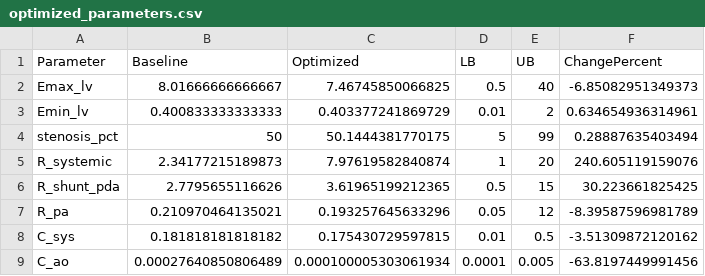
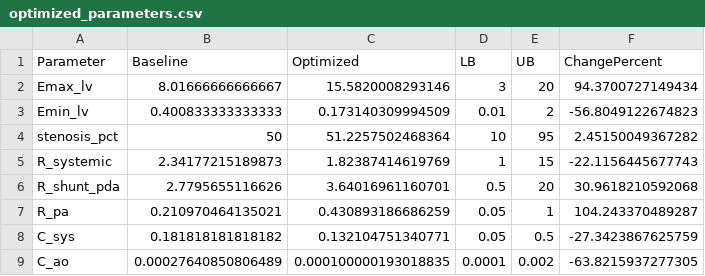
Before and after one commit to beanjeans/LPM-PDA, a CSV file: pda_lpm_patient 1 - Trial Error/results/optimization/optimized_parameters.csv, drawn as a sheet.

```diff
--- a/pda_lpm_patient 1 - Trial Error/results/optimization/optimized_parameters.csv
+++ b/pda_lpm_patient 1 - Trial Error/results/optimization/optimized_parameters.csv
@@ -1,9 +1,9 @@
 Parameter,Baseline,Optimized,LB,UB,ChangePercent
-Emax_lv,8.01666666666667,7.46745850066825,0.5,40,-6.85082951349373
-Emin_lv,0.400833333333333,0.403377241869729,0.01,2,0.634654936314961
-stenosis_pct,50,50.1444381770175,5,99,0.28887635403494
-R_systemic,2.34177215189873,7.97619582840874,1,20,240.605119159076
-R_shunt_pda,2.7795655116626,3.61965199212365,0.5,15,30.223661825425
-R_pa,0.210970464135021,0.193257645633296,0.05,12,-8.39587596981789
-C_sys,0.181818181818182,0.175430729597815,0.01,0.5,-3.51309872120162
-C_ao,0.00027640850806489,0.000100005303061934,0.0001,0.005,-63.8197449991456
+Emax_lv,8.01666666666667,15.5820008293146,3,20,94.3700727149434
+Emin_lv,0.400833333333333,0.173140309994509,0.01,2,-56.8049122674823
+stenosis_pct,50,51.2257502468364,10,95,2.45150049367282
+R_systemic,2.34177215189873,1.82387414619769,1,15,-22.1156445677743
+R_shunt_pda,2.7795655116626,3.64016961160701,0.5,20,30.9618210592068
+R_pa,0.210970464135021,0.430893186686259,0.05,1,104.243370489287
+C_sys,0.181818181818182,0.132104751340771,0.05,0.5,-27.3423867625759
+C_ao,0.00027640850806489,0.000100000193018835,0.0001,0.002,-63.8215937277305
```
Also changed, not shown: pda_lpm_patient 1 - Trial Error/results/optimization/objective_history.csv, 6 other files.
